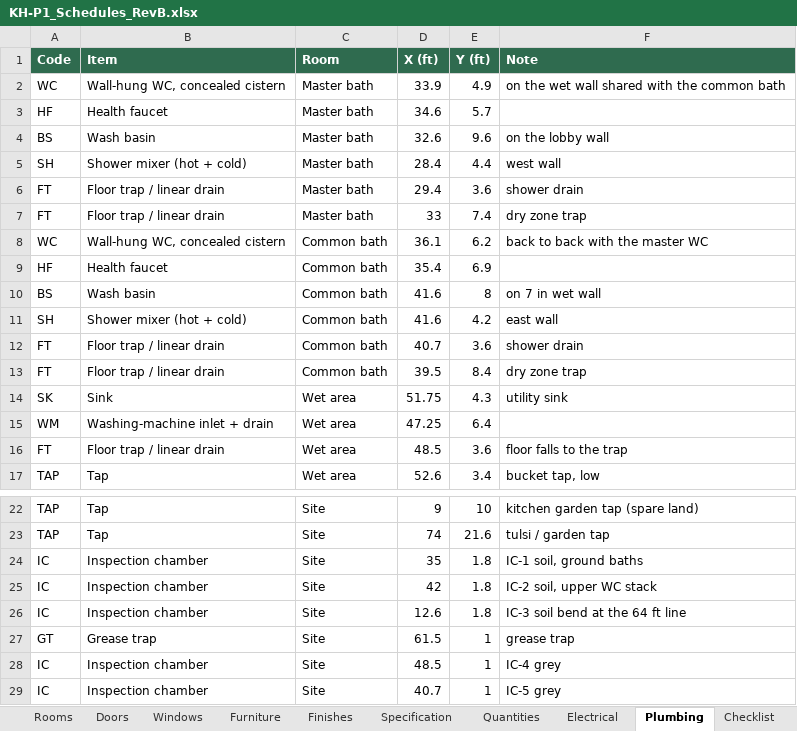
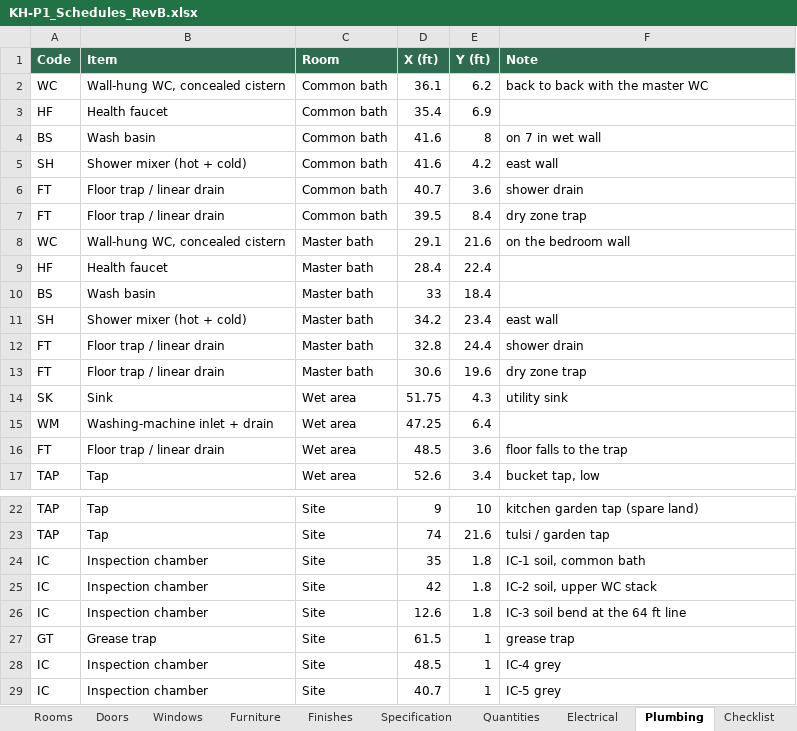
Before and after one commit to tilak-puli/House-plan, an Excel workbook: 03_Schedules/KH-P1_Schedules_RevB.xlsx, sheet Plumbing, drawn as a sheet; only a part is shown, gaps mark what is left out; values as stored, in another font and other column widths than the file's, no borders; removed rows and columns are numbered as before the commit, all else as after; the diff names each change by its address in the sheet, - before the commit and + after, or states it on an @@ line.

```diff
--- a/03_Schedules/KH-P1_Schedules_RevB.xlsx (sheet Plumbing)
+++ b/03_Schedules/KH-P1_Schedules_RevB.xlsx (sheet Plumbing)
-row 2: WC | Wall-hung WC, concealed cistern | Master bath | 33.9 | 4.9 | on the wet wall shared with the common bath
-row 3: HF | Health faucet | Master bath | 34.6 | 5.7
-row 4: BS | Wash basin | Master bath | 32.6 | 9.6 | on the lobby wall
-row 5: SH | Shower mixer (hot + cold) | Master bath | 28.4 | 4.4 | west wall
-row 6: FT | Floor trap / linear drain | Master bath | 29.4 | 3.6 | shower drain
-row 7: FT | Floor trap / linear drain | Master bath | 33 | 7.4 | dry zone trap
+row 8: WC | Wall-hung WC, concealed cistern | Master bath | 29.1 | 21.6 | on the bedroom wall
+row 9: HF | Health faucet | Master bath | 28.4 | 22.4
+row 10: BS | Wash basin | Master bath | 33 | 18.4
+row 11: SH | Shower mixer (hot + cold) | Master bath | 34.2 | 23.4 | east wall
+row 12: FT | Floor trap / linear drain | Master bath | 32.8 | 24.4 | shower drain
+row 13: FT | Floor trap / linear drain | Master bath | 30.6 | 19.6 | dry zone trap
-F24 (Note): IC-1 soil, ground baths
+F24 (Note): IC-1 soil, common bath
```
Also changed, not shown: sheet Furniture, sheet Electrical, sheet Rooms, sheet Windows, sheet Doors, sheet Quantities, 3 more sheets, 12 other files.
